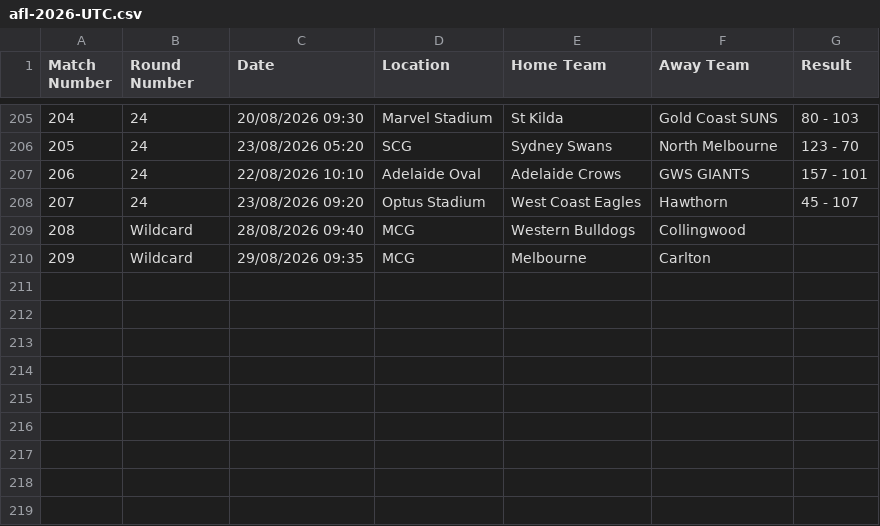
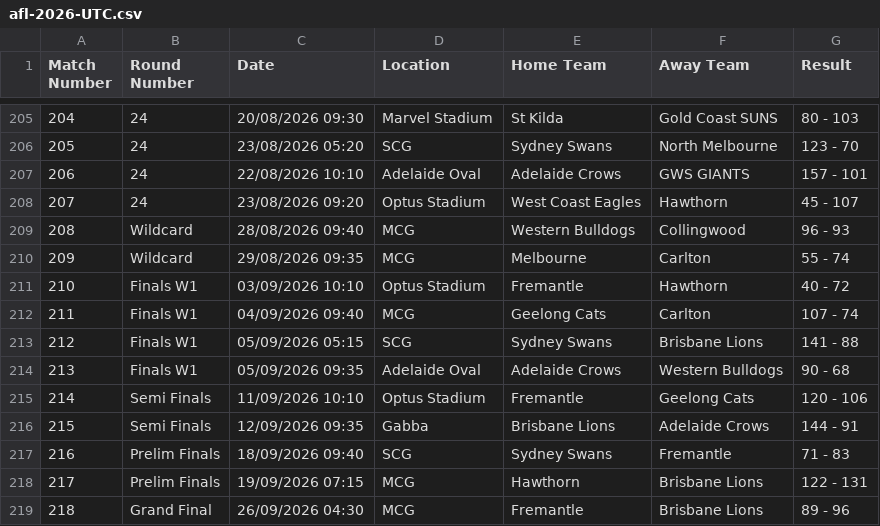
Before and after one commit to 8301Joseph/afl_model, a CSV file: data/afl-2026-UTC.csv, drawn as a sheet; only a part is shown, gaps mark what is left out.

```diff
--- a/data/afl-2026-UTC.csv
+++ b/data/afl-2026-UTC.csv
@@ -208,3 +208,12 @@ Match Number,Round Number,Date,Location,Home Team,Away Team,Result
 207,24,23/08/2026 09:20,Optus Stadium,West Coast Eagles,Hawthorn,45 - 107
-208,Wildcard,28/08/2026 09:40,MCG,Western Bulldogs,Collingwood,
-209,Wildcard,29/08/2026 09:35,MCG,Melbourne,Carlton,
+208,Wildcard,28/08/2026 09:40,MCG,Western Bulldogs,Collingwood,96 - 93
+209,Wildcard,29/08/2026 09:35,MCG,Melbourne,Carlton,55 - 74
+210,Finals W1,03/09/2026 10:10,Optus Stadium,Fremantle,Hawthorn,40 - 72
+211,Finals W1,04/09/2026 09:40,MCG,Geelong Cats,Carlton,107 - 74
+212,Finals W1,05/09/2026 05:15,SCG,Sydney Swans,Brisbane Lions,141 - 88
+213,Finals W1,05/09/2026 09:35,Adelaide Oval,Adelaide Crows,Western Bulldogs,90 - 68
+214,Semi Finals,11/09/2026 10:10,Optus Stadium,Fremantle,Geelong Cats,120 - 106
+215,Semi Finals,12/09/2026 09:35,Gabba,Brisbane Lions,Adelaide Crows,144 - 91
+216,Prelim Finals,18/09/2026 09:40,SCG,Sydney Swans,Fremantle,71 - 83
+217,Prelim Finals,19/09/2026 07:15,MCG,Hawthorn,Brisbane Lions,122 - 131
+218,Grand Final,26/09/2026 04:30,MCG,Fremantle,Brisbane Lions,89 - 96
```
Also changed, not shown: 7 other files.
